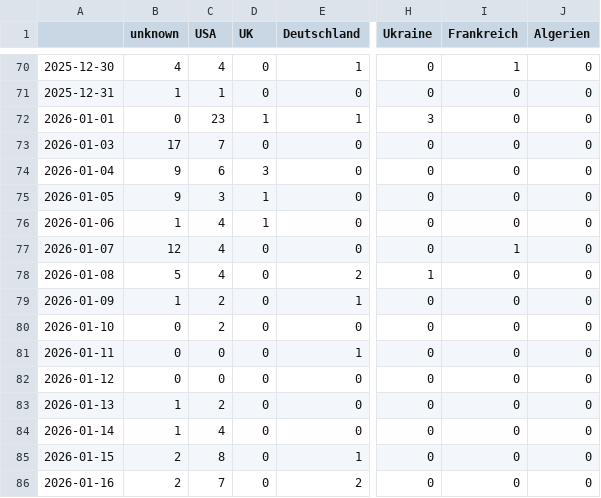
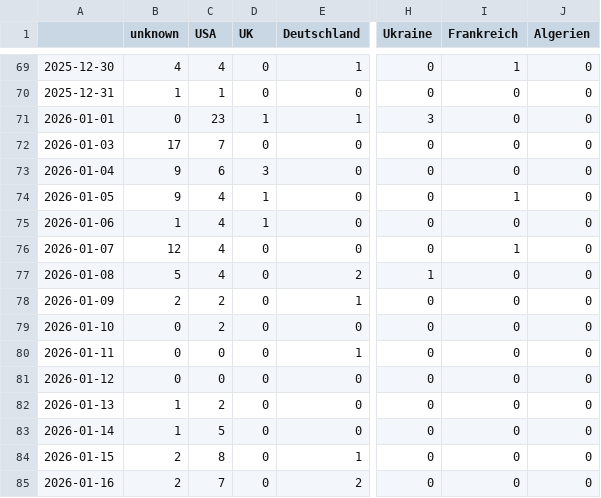
Before and after one commit to JoPhi24-news/leuteFluesterer, a CSV file: csv/topics_date.csv, drawn as a sheet; only a part is shown, gaps mark what is left out; addresses are those after the commit; the diff covers the shown part only; the diff names each change by its address in the sheet, - before the commit and + after, or states it on an @@ line.

```diff
--- a/csv/topics_date.csv
+++ b/csv/topics_date.csv
-C74 (USA): 3
+C74 (USA): 4
-I74 (Frankreich): 0
+I74 (Frankreich): 1
-B78 (unknown): 1
+B78 (unknown): 2
-C83 (USA): 4
+C83 (USA): 5
```
Also changed, not shown: 1 removed row and 7 edited cells elsewhere in this file, 4 other files.
